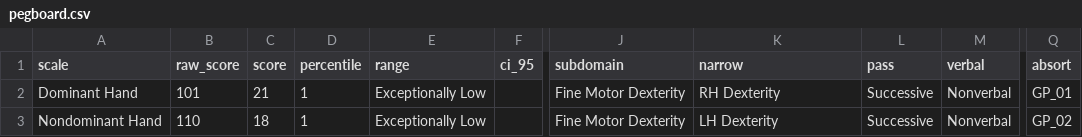
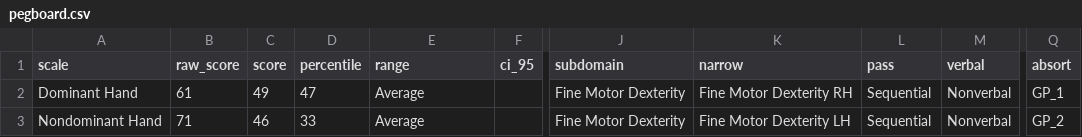
Before and after one commit to brainworkup/fighton, a CSV file: Scout/csv/pegboard.csv, drawn as a sheet; only a part is shown, gaps mark what is left out; the diff names each change by its address in the sheet, - before the commit and + after, or states it on an @@ line.

```diff
--- a/Scout/csv/pegboard.csv
+++ b/Scout/csv/pegboard.csv
-B2 (raw_score): 101
+B2 (raw_score): 61
-C2 (score): 21
+C2 (score): 49
-D2 (percentile): 1
+D2 (percentile): 47
-E2:E3 (range): Exceptionally Low
+E2:E3 (range): Average
-K2 (narrow): RH Dexterity
+K2 (narrow): Fine Motor Dexterity RH
-L2:L3 (pass): Successive
+L2:L3 (pass): Sequential
-Q2 (absort): GP_01
+Q2 (absort): GP_1
-B3 (raw_score): 110
+B3 (raw_score): 71
-C3 (score): 18
+C3 (score): 46
-D3 (percentile): 1
+D3 (percentile): 33
-K3 (narrow): LH Dexterity
+K3 (narrow): Fine Motor Dexterity LH
-Q3 (absort): GP_02
+Q3 (absort): GP_2
```
Also changed, not shown: Scout/csv/wrat5.csv, 19 other files.
